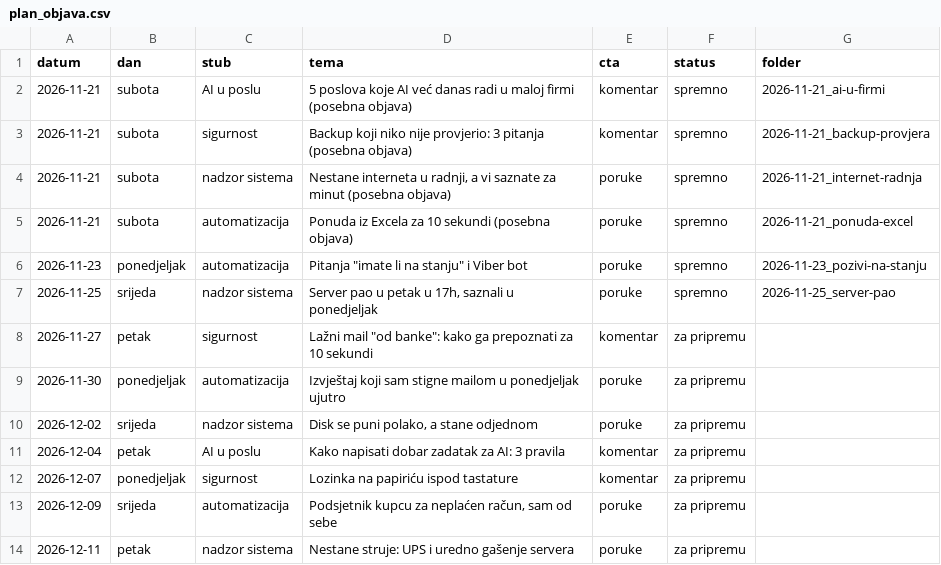
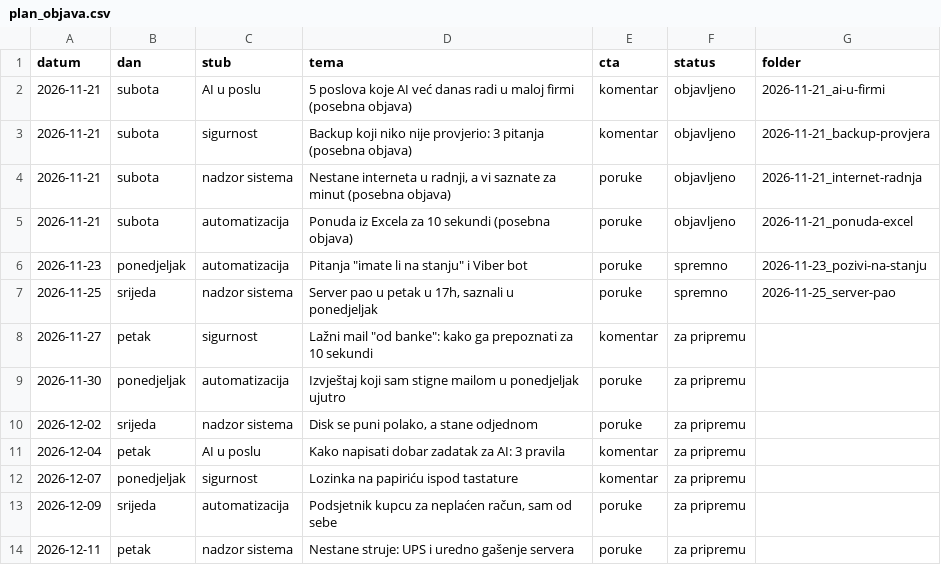
Before and after one commit to tigor13061306/video-nadzor-objave, a CSV file: pravila/plan_objava.csv, drawn as a sheet.

```diff
--- a/pravila/plan_objava.csv
+++ b/pravila/plan_objava.csv
@@ -1,6 +1,6 @@
 datum;dan;stub;tema;cta;status;folder
-2026-11-21;subota;AI u poslu;5 poslova koje AI već danas radi u maloj firmi (posebna objava);komentar;spremno;2026-11-21_ai-u-firmi
-2026-11-21;subota;sigurnost;Backup koji niko nije provjerio: 3 pitanja (posebna objava);komentar;spremno;2026-11-21_backup-provjera
-2026-11-21;subota;nadzor sistema;Nestane interneta u radnji, a vi saznate za minut (posebna objava);poruke;spremno;2026-11-21_internet-radnja
-2026-11-21;subota;automatizacija;Ponuda iz Excela za 10 sekundi (posebna objava);poruke;spremno;2026-11-21_ponuda-excel
+2026-11-21;subota;AI u poslu;5 poslova koje AI već danas radi u maloj firmi (posebna objava);komentar;objavljeno;2026-11-21_ai-u-firmi
+2026-11-21;subota;sigurnost;Backup koji niko nije provjerio: 3 pitanja (posebna objava);komentar;objavljeno;2026-11-21_backup-provjera
+2026-11-21;subota;nadzor sistema;Nestane interneta u radnji, a vi saznate za minut (posebna objava);poruke;objavljeno;2026-11-21_internet-radnja
+2026-11-21;subota;automatizacija;Ponuda iz Excela za 10 sekundi (posebna objava);poruke;objavljeno;2026-11-21_ponuda-excel
 2026-11-23;ponedjeljak;automatizacija;Pitanja "imate li na stanju" i Viber bot;poruke;spremno;2026-11-23_pozivi-na-stanju
```
Also changed, not shown: 1 other file.
